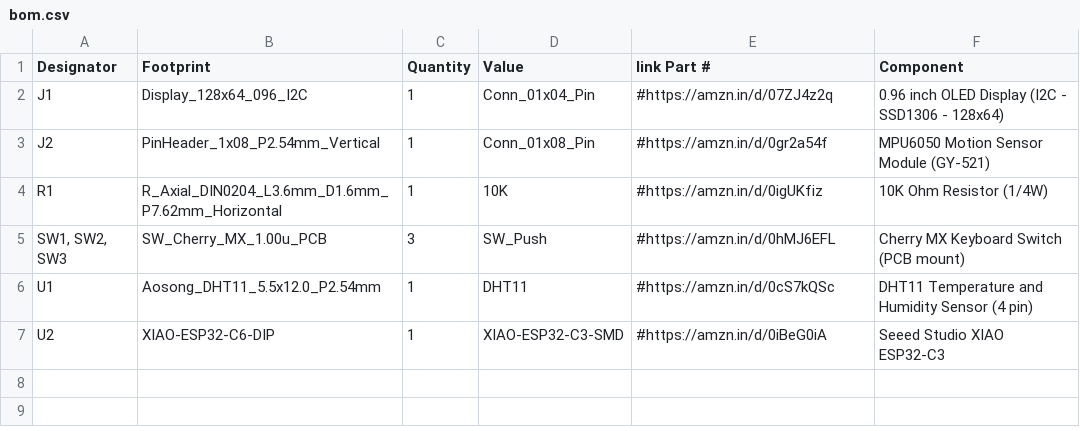
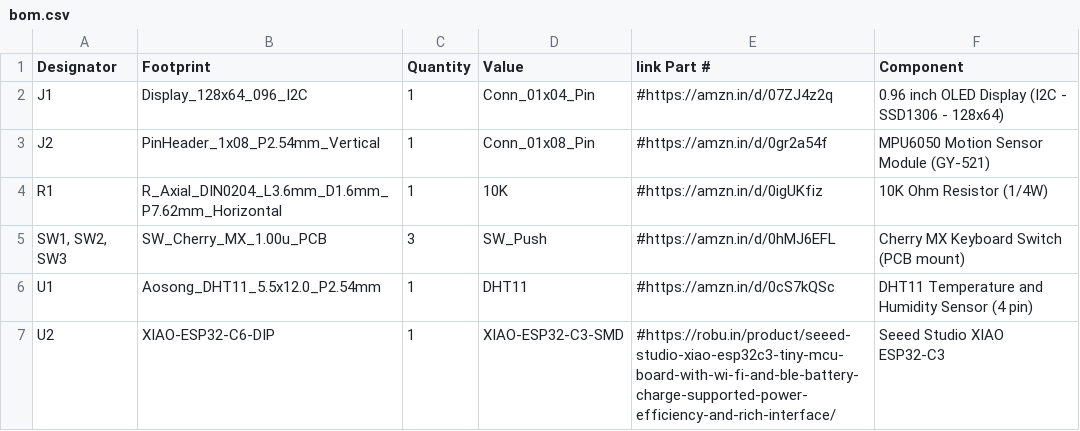
Before and after one commit to bhavanasrinamthabad1809-hub/starbie, a CSV file: bom.csv, drawn as a sheet.

Commit message:
Update bom.csv

```diff
--- a/bom.csv
+++ b/bom.csv
@@ -6,2 +6,2 @@ R1,R_Axial_DIN0204_L3.6mm_D1.6mm_P7.62mm_Horizontal,1,10K,#https://amzn.in/d/0ig
 U1,Aosong_DHT11_5.5x12.0_P2.54mm,1,DHT11,#https://amzn.in/d/0cS7kQSc,DHT11 Temperature and Humidity Sensor (4 pin)
-U2,XIAO-ESP32-C6-DIP,1,XIAO-ESP32-C3-SMD,#https://amzn.in/d/0iBeG0iA,Seeed Studio XIAO ESP32-C3
+U2,XIAO-ESP32-C6-DIP,1,XIAO-ESP32-C3-SMD,#https://robu.in/product/seeed-studio-xiao-esp32c3-tiny-mcu-board-with-wi-fi-and-ble-battery-charge-supported-power-efficiency-and-rich-interface/,Seeed Studio XIAO ESP32-C3
```
